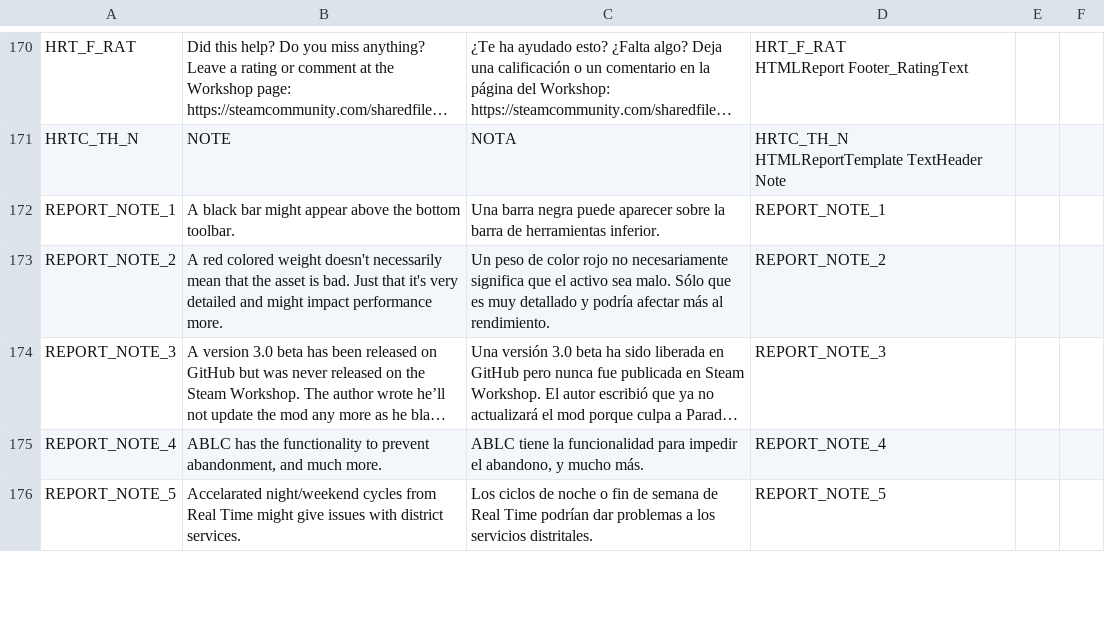
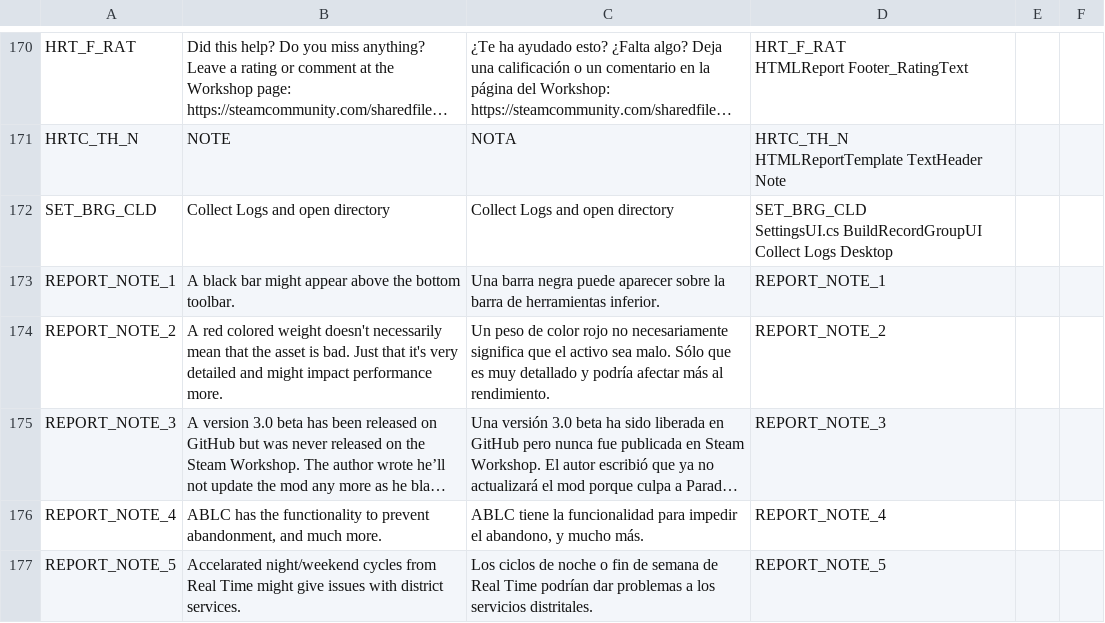
Before and after one commit to chameleon-tbn/CompatibilityReport, a CSV file: i18n/es_ES.csv, drawn as a sheet; only a part is shown, gaps mark what is left out; long unchanged cells end in …; ↵ is a line break in a cell; the diff names each change by its address in the sheet, - before the commit and + after, or states it on an @@ line.

```diff
--- a/i18n/es_ES.csv
+++ b/i18n/es_ES.csv
+row 172: SET_BRG_CLD | Collect Logs and open directory | Collect Logs and open directory | SET_BRG_CLD ↵ SettingsUI.cs BuildRecordGroupUI Collect Logs Desktop
```
Also changed, not shown: i18n/fr_FR.csv, i18n/it_IT.csv, 5 other files.
